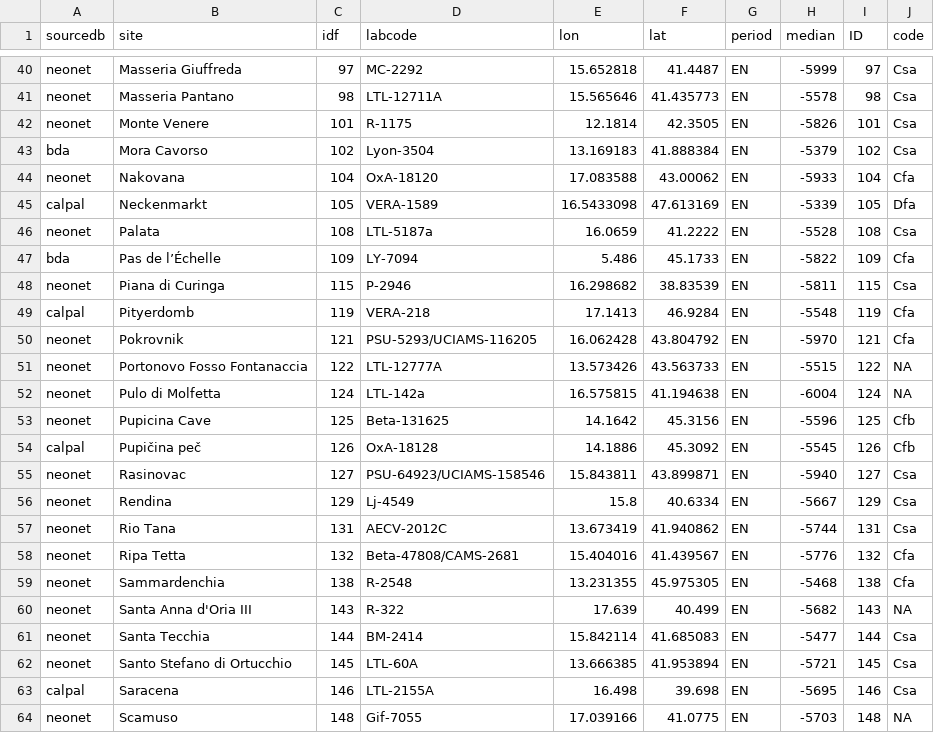
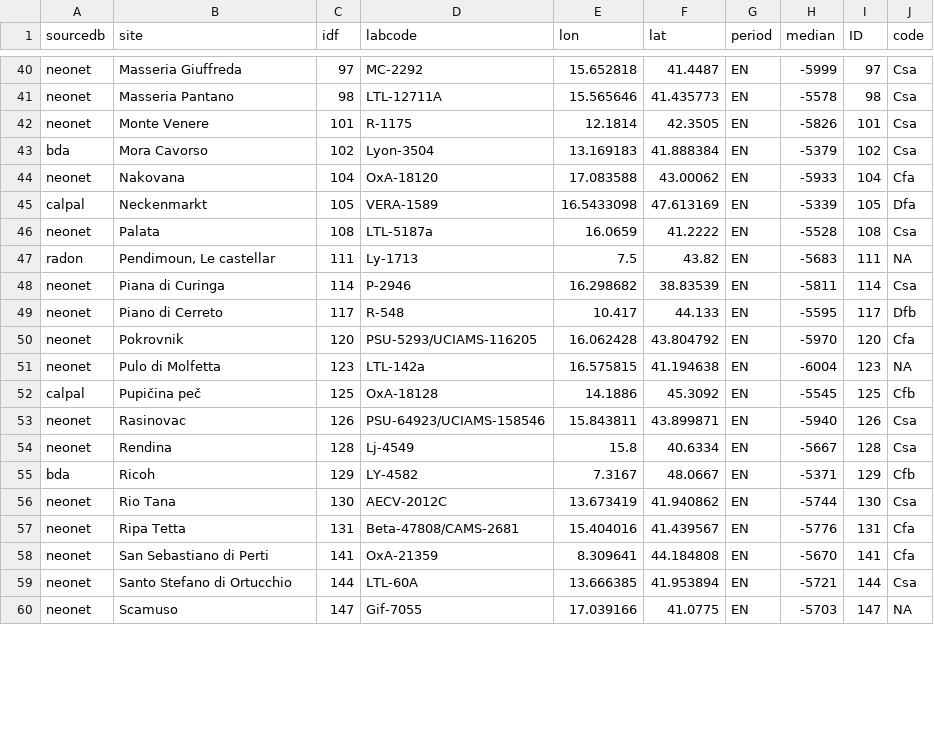
Before and after one commit to zoometh/neonet, a TSV file: doc/talks/2025-caa/img/isochr-Italia-5700-5500-5300BC-koppen_8k.tsv, drawn as a sheet; only a part is shown, gaps mark what is left out; the diff covers the shown part only.

```diff
--- a/doc/talks/2025-caa/img/isochr-Italia-5700-5500-5300BC-koppen_8k.tsv
+++ b/doc/talks/2025-caa/img/isochr-Italia-5700-5500-5300BC-koppen_8k.tsv
@@ -46,19 +46,15 @@
 "neonet"	"Palata"	108	"LTL-5187a"	16.0659	41.2222	"EN"	-5528	108	"Csa"
-"bda"	"Pas de l’Échelle"	109	"LY-7094"	5.486	45.1733	"EN"	-5822	109	"Cfa"
-"neonet"	"Piana di Curinga"	115	"P-2946"	16.298682	38.83539	"EN"	-5811	115	"Csa"
-"calpal"	"Pityerdomb"	119	"VERA-218"	17.1413	46.9284	"EN"	-5548	119	"Cfa"
-"neonet"	"Pokrovnik"	121	"PSU-5293/UCIAMS-116205"	16.062428	43.804792	"EN"	-5970	121	"Cfa"
-"neonet"	"Portonovo Fosso Fontanaccia"	122	"LTL-12777A"	13.573426	43.563733	"EN"	-5515	122	NA
-"neonet"	"Pulo di Molfetta"	124	"LTL-142a"	16.575815	41.194638	"EN"	-6004	124	NA
-"neonet"	"Pupicina Cave"	125	"Beta-131625"	14.1642	45.3156	"EN"	-5596	125	"Cfb"
-"calpal"	"Pupičina peč"	126	"OxA-18128"	14.1886	45.3092	"EN"	-5545	126	"Cfb"
-"neonet"	"Rasinovac"	127	"PSU-64923/UCIAMS-158546"	15.843811	43.899871	"EN"	-5940	127	"Csa"
-"neonet"	"Rendina"	129	"Lj-4549"	15.8	40.6334	"EN"	-5667	129	"Csa"
-"neonet"	"Rio Tana"	131	"AECV-2012C"	13.673419	41.940862	"EN"	-5744	131	"Csa"
-"neonet"	"Ripa Tetta"	132	"Beta-47808/CAMS-2681"	15.404016	41.439567	"EN"	-5776	132	"Cfa"
-"neonet"	"Sammardenchia"	138	"R-2548"	13.231355	45.975305	"EN"	-5468	138	"Cfa"
-"neonet"	"Santa Anna d'Oria III"	143	"R-322"	17.639	40.499	"EN"	-5682	143	NA
-"neonet"	"Santa Tecchia"	144	"BM-2414"	15.842114	41.685083	"EN"	-5477	144	"Csa"
-"neonet"	"Santo Stefano di Ortucchio"	145	"LTL-60A"	13.666385	41.953894	"EN"	-5721	145	"Csa"
-"calpal"	"Saracena"	146	"LTL-2155A"	16.498	39.698	"EN"	-5695	146	"Csa"
-"neonet"	"Scamuso"	148	"Gif-7055"	17.039166	41.0775	"EN"	-5703	148	NA
+"radon"	"Pendimoun, Le castellar"	111	"Ly-1713"	7.5	43.82	"EN"	-5683	111	NA
+"neonet"	"Piana di Curinga"	114	"P-2946"	16.298682	38.83539	"EN"	-5811	114	"Csa"
+"neonet"	"Piano di Cerreto"	117	"R-548"	10.417	44.133	"EN"	-5595	117	"Dfb"
+"neonet"	"Pokrovnik"	120	"PSU-5293/UCIAMS-116205"	16.062428	43.804792	"EN"	-5970	120	"Cfa"
+"neonet"	"Pulo di Molfetta"	123	"LTL-142a"	16.575815	41.194638	"EN"	-6004	123	NA
+"calpal"	"Pupičina peč"	125	"OxA-18128"	14.1886	45.3092	"EN"	-5545	125	"Cfb"
+"neonet"	"Rasinovac"	126	"PSU-64923/UCIAMS-158546"	15.843811	43.899871	"EN"	-5940	126	"Csa"
+"neonet"	"Rendina"	128	"Lj-4549"	15.8	40.6334	"EN"	-5667	128	"Csa"
+"bda"	"Ricoh"	129	"LY-4582"	7.3167	48.0667	"EN"	-5371	129	"Cfb"
+"neonet"	"Rio Tana"	130	"AECV-2012C"	13.673419	41.940862	"EN"	-5744	130	"Csa"
+"neonet"	"Ripa Tetta"	131	"Beta-47808/CAMS-2681"	15.404016	41.439567	"EN"	-5776	131	"Cfa"
+"neonet"	"San Sebastiano di Perti"	141	"OxA-21359"	8.309641	44.184808	"EN"	-5670	141	"Cfa"
+"neonet"	"Santo Stefano di Ortucchio"	144	"LTL-60A"	13.666385	41.953894	"EN"	-5721	144	"Csa"
+"neonet"	"Scamuso"	147	"Gif-7055"	17.039166	41.0775	"EN"	-5703	147	NA
```
Also changed, not shown: 1 added row, 2 removed rows and 20 edited cells elsewhere in this file, inst/extdata/c14_aberrant_dates.tsv, 2 other files.
